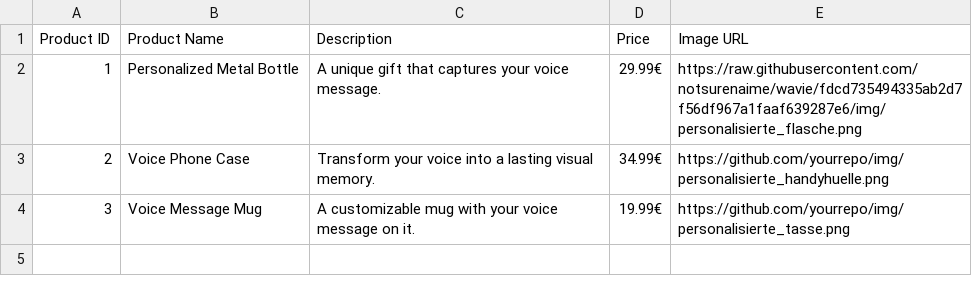
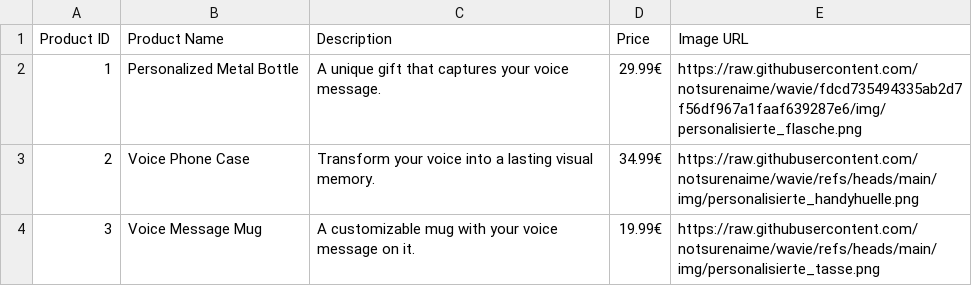
Before and after one commit to notsurenaime/wavie, a CSV file: products.csv, drawn as a sheet.

Commit message:
Update products.csv

```diff
--- a/products.csv
+++ b/products.csv
@@ -2,3 +2,3 @@ Product ID, Product Name, Description, Price, Image URL
 1, "Personalized Metal Bottle", "A unique gift that captures your voice message.", "29.99€", "https://raw.githubusercontent.com/notsurenaime/wavie/fdcd735494335ab2d7f56df967a1faaf639287e6/img/personalisierte_flasche.png"
-2, "Voice Phone Case", "Transform your voice into a lasting visual memory.", "34.99€", "https://github.com/yourrepo/img/personalisierte_handyhuelle.png"
-3, "Voice Message Mug", "A customizable mug with your voice message on it.", "19.99€", "https://github.com/yourrepo/img/personalisierte_tasse.png"
+2, "Voice Phone Case", "Transform your voice into a lasting visual memory.", "34.99€", "https://raw.githubusercontent.com/notsurenaime/wavie/refs/heads/main/img/personalisierte_handyhuelle.png"
+3, "Voice Message Mug", "A customizable mug with your voice message on it.", "19.99€", "https://raw.githubusercontent.com/notsurenaime/wavie/refs/heads/main/img/personalisierte_tasse.png"
```
